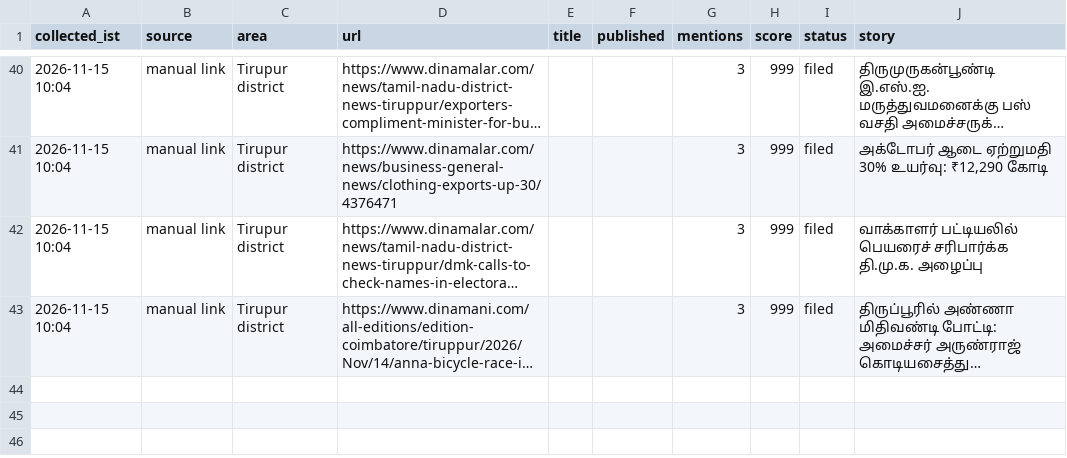
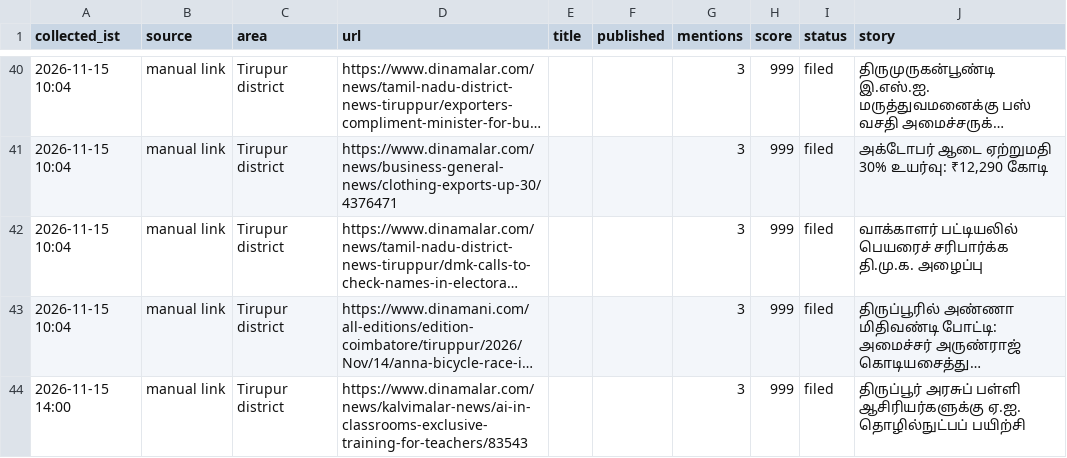
Before and after one commit to news360-tn/tirupur360-autopost, a CSV file: research_free/archive/2026-11.csv, drawn as a sheet; only a part is shown, gaps mark what is left out; long unchanged cells end in …; the diff names each change by its address in the sheet, - before the commit and + after, or states it on an @@ line.

```diff
--- a/research_free/archive/2026-11.csv
+++ b/research_free/archive/2026-11.csv
+row 44: 2026-11-15 14:00 | manual link | Tirupur district | https://www.dinamalar.com/news/kalvimalar-news/ai-in-classrooms-exclusive-training-for-teachers/83543 |  |  | 3 | 999 | filed | திருப்பூர் அரசுப் பள்ளி ஆசிரியர்களுக்கு ஏ.ஐ. தொழில்நுட்பப் பயிற்சி
```
Also changed, not shown: 6 other files.
